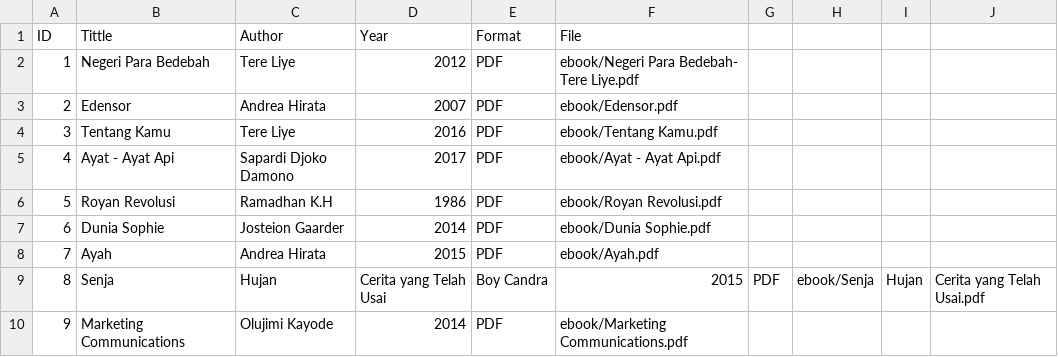
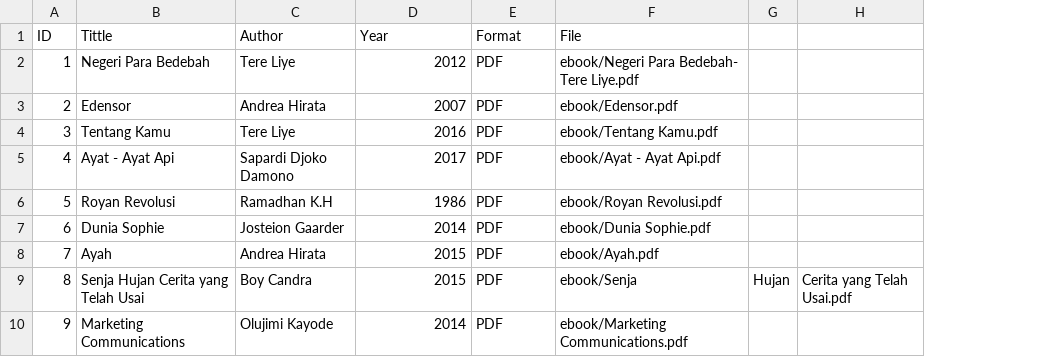
Before and after one commit to nurzulfaa/digitallibrary, a CSV file: metadata/metadata.csv, drawn as a sheet; the diff names each change by its address in the sheet, - before the commit and + after, or states it on an @@ line.

Commit message:
Update metadata.csv

```diff
--- a/metadata/metadata.csv
+++ b/metadata/metadata.csv
-column G, row 9: PDF
-column H, row 9: ebook/Senja
-B9 (Tittle): Senja
+B9 (Tittle): Senja Hujan Cerita yang Telah Usai
-C9 (Author): Hujan
+C9 (Author): Boy Candra
-D9 (Year): Cerita yang Telah Usai
+D9 (Year): 2015
-E9 (Format): Boy Candra
+E9 (Format): PDF
-F9 (File): 2015
+F9 (File): ebook/Senja
```
